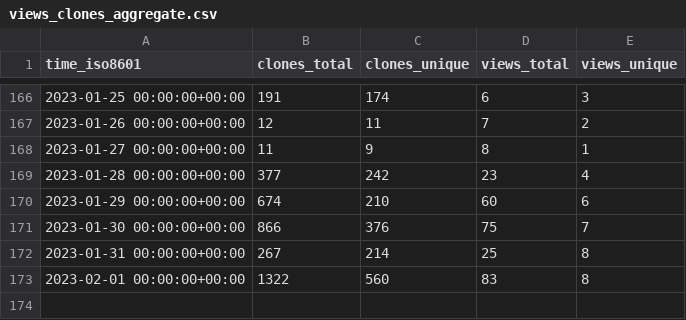
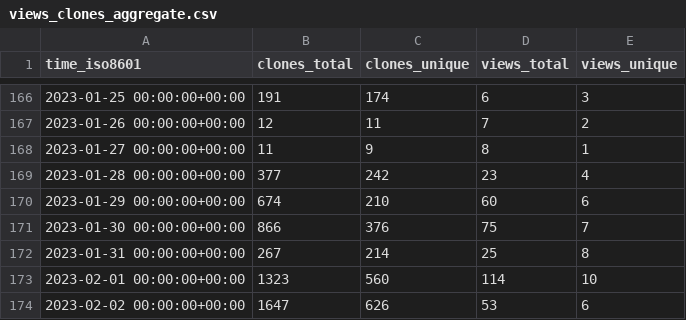
Before and after one commit to saltydk/stats, a CSV file: saltyorg/Sandbox/ghrs-data/views_clones_aggregate.csv, drawn as a sheet; only a part is shown, gaps mark what is left out.

```diff
--- a/saltyorg/Sandbox/ghrs-data/views_clones_aggregate.csv
+++ b/saltyorg/Sandbox/ghrs-data/views_clones_aggregate.csv
@@ -172,2 +172,3 @@ time_iso8601,clones_total,clones_unique,views_total,views_unique
 2023-01-31 00:00:00+00:00,267,214,25,8
-2023-02-01 00:00:00+00:00,1322,560,83,8
+2023-02-01 00:00:00+00:00,1323,560,114,10
+2023-02-02 00:00:00+00:00,1647,626,53,6
```
Also changed, not shown: 1 other file.
